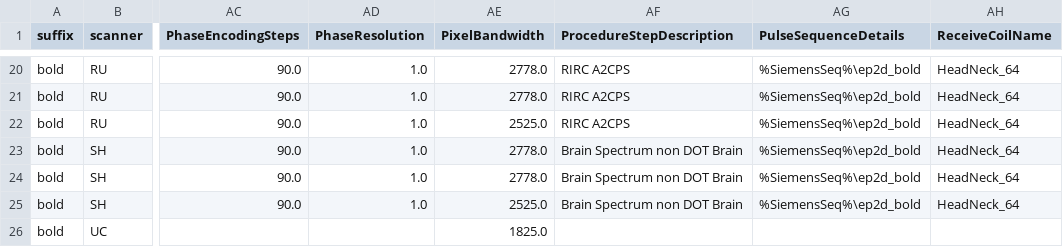
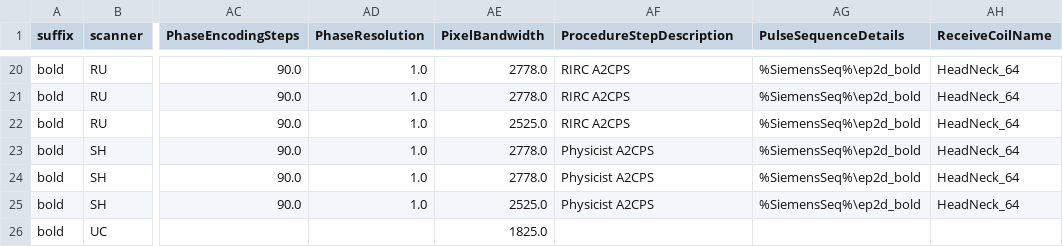
Before and after one commit to a2cps/mri_imaging_pipeline, a TSV file: heudiconv_app/assets/acq-params.tsv, drawn as a sheet; only a part is shown, gaps mark what is left out; the diff covers the shown part only; the diff names each change by its address in the sheet, - before the commit and + after, or states it on an @@ line.

```diff
--- a/heudiconv_app/assets/acq-params.tsv
+++ b/heudiconv_app/assets/acq-params.tsv
-AF23:AF25 (ProcedureStepDescription): Brain Spectrum non DOT Brain
+AF23:AF25 (ProcedureStepDescription): Physicist A2CPS
```
Also changed, not shown: 12 edited cells elsewhere in this file, 16 other files.
